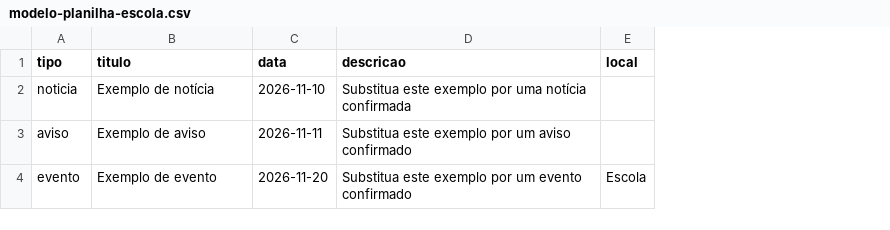
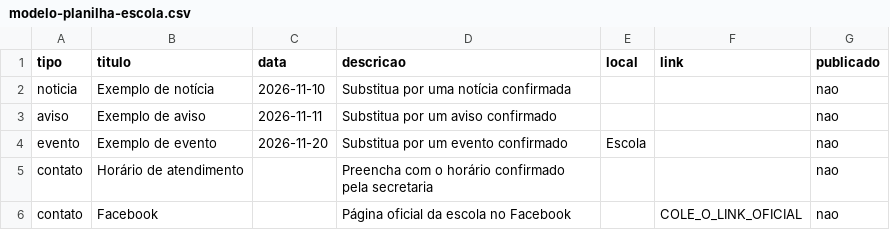
Before and after one commit to jeanxn0/site-escolar, a CSV file: site-escola-gabriel-odorico-planilha-agenda/site-escola-gabriel-odorico-main/modelo-planilha-escola.csv, drawn as a sheet; the diff names each change by its address in the sheet, - before the commit and + after, or states it on an @@ line.

Commit message:
Melhora visual responsivo e conecta planilha à agenda existente

```diff
--- a/site-escola-gabriel-odorico-planilha-agenda/site-escola-gabriel-odorico-main/modelo-planilha-escola.csv
+++ b/site-escola-gabriel-odorico-planilha-agenda/site-escola-gabriel-odorico-main/modelo-planilha-escola.csv
+column F (link), empty
+column G (publicado), rows 2-4: all nao
-D2 (descricao): Substitua este exemplo por uma notícia confirmada
+D2 (descricao): Substitua por uma notícia confirmada
-D3 (descricao): Substitua este exemplo por um aviso confirmado
+D3 (descricao): Substitua por um aviso confirmado
-D4 (descricao): Substitua este exemplo por um evento confirmado
+D4 (descricao): Substitua por um evento confirmado
+row 5: contato | Horário de atendimento |  | Preencha com o horário confirmado pela secretaria |  |  | nao
+row 6: contato | Facebook |  | Página oficial da escola no Facebook |  | COLE_O_LINK_OFICIAL | nao
```
Also changed, not shown: 12 other files.
